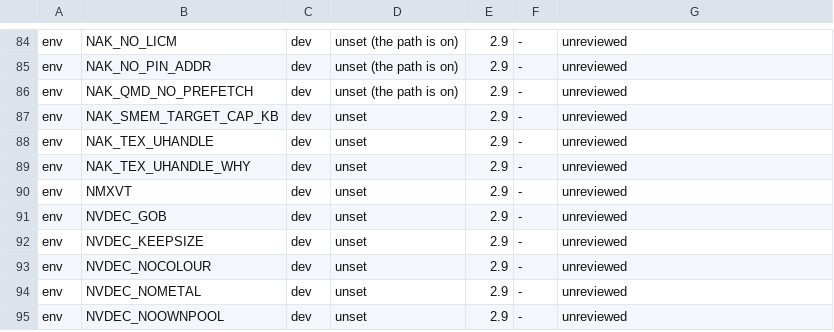
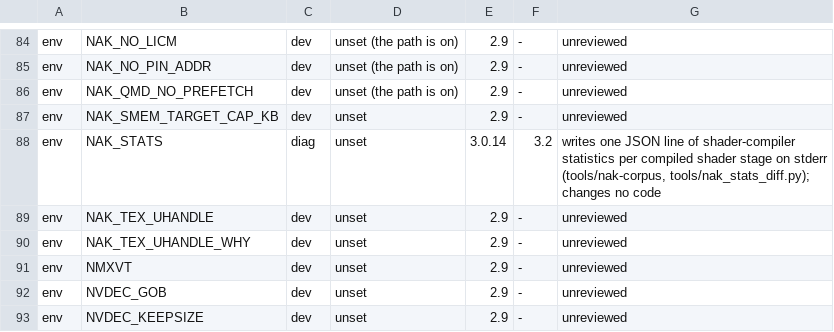
Before and after one commit to TheFormidable/nvidia-macos-driver, a TSV file: tools/switches.tsv, drawn as a sheet; only a part is shown, gaps mark what is left out; the shorter side is filled out with more unchanged rows.

```diff
--- a/tools/switches.tsv
+++ b/tools/switches.tsv
@@ -87,2 +87,3 @@ env	NAK_QMD_NO_PREFETCH	dev	unset (the path is on)	2.9	-	unreviewed
 env	NAK_SMEM_TARGET_CAP_KB	dev	unset	2.9	-	unreviewed
+env	NAK_STATS	diag	unset	3.0.14	3.2	writes one JSON line of shader-compiler statistics per compiled shader stage on stderr (tools/nak-corpus, tools/nak_stats_diff.py); changes no code
 env	NAK_TEX_UHANDLE	dev	unset	2.9	-	unreviewed
```
Also changed, not shown: 49 other files.
